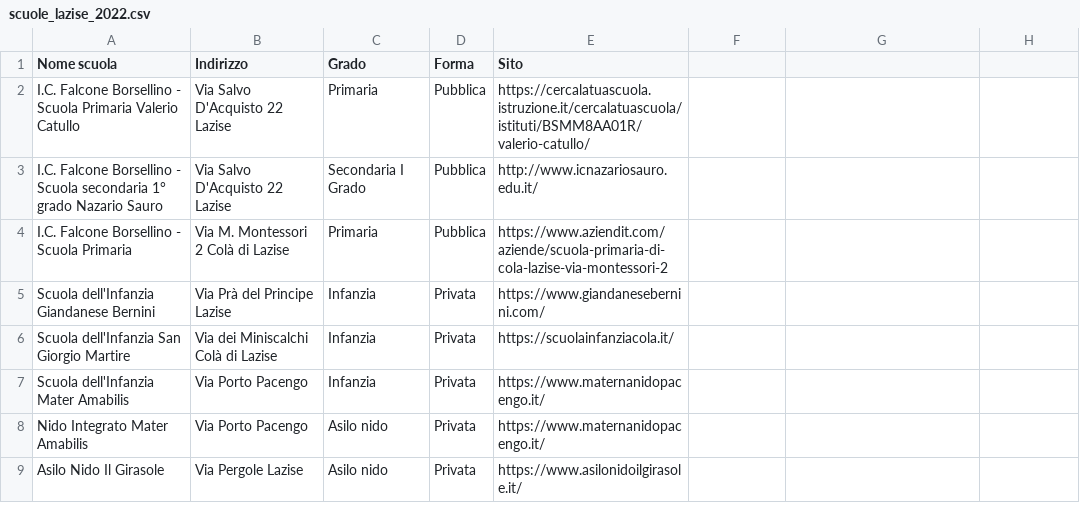
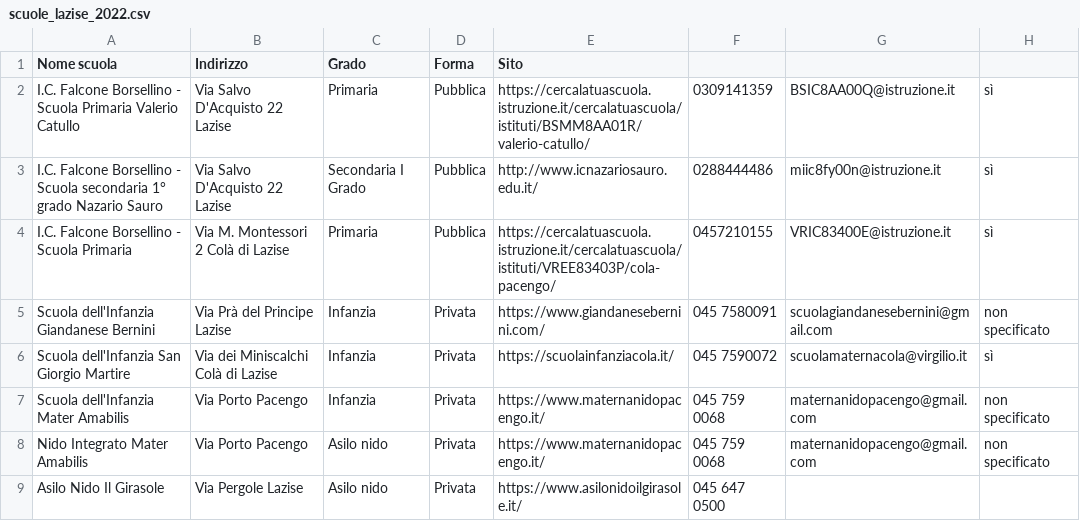
Before and after one commit to Merrick3/3Scuole, a CSV file: 3Scuole-main/data/scuole_lazise_2022.csv, drawn as a sheet; the diff names each change by its address in the sheet, - before the commit and + after, or states it on an @@ line.

Commit message:
Update scuole_lazise_2022.csv

```diff
--- a/3Scuole-main/data/scuole_lazise_2022.csv
+++ b/3Scuole-main/data/scuole_lazise_2022.csv
-F2: (empty)
+F2: 0309141359
-G2: (empty)
+G2: BSIC8AA00Q@istruzione.it
-H2:H4: (empty)
+H2:H4: sì
-F3: (empty)
+F3: 0288444486
-G3: (empty)
+G3: miic8fy00n@istruzione.it
-E4 (Sito): https://www.aziendit.com/aziende/scuola-primaria-di-cola-lazise-via-montessori-2
+E4 (Sito): https://cercalatuascuola.istruzione.it/cercalatuascuola/istituti/VREE83403P/cola-pacengo/
-F4: (empty)
+F4: 0457210155
-G4: (empty)
+G4: VRIC83400E@istruzione.it
-F5: (empty)
+F5: 045 7580091
-G5: (empty)
+G5: scuolagiandanesebernini@gmail.com
-H5: (empty)
+H5: non specificato
-F6: (empty)
+F6: 045 7590072
-G6: (empty)
+G6: scuolamaternacola@virgilio.it
-H6: (empty)
+H6: sì
-F7:F8: (empty)
+F7:F8: 045 759 0068
-G7:G8: (empty)
+G7:G8: maternanidopacengo@gmail.com
-H7:H8: (empty)
+H7:H8: non specificato
-F9: (empty)
+F9: 045 647 0500
```
